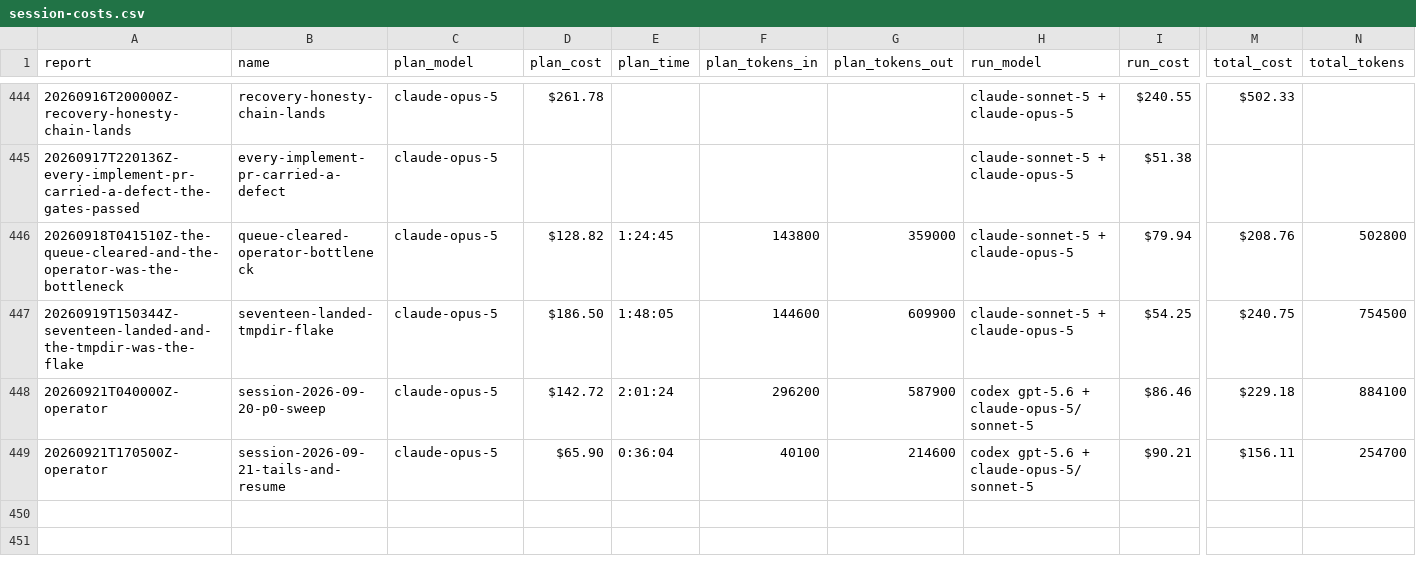
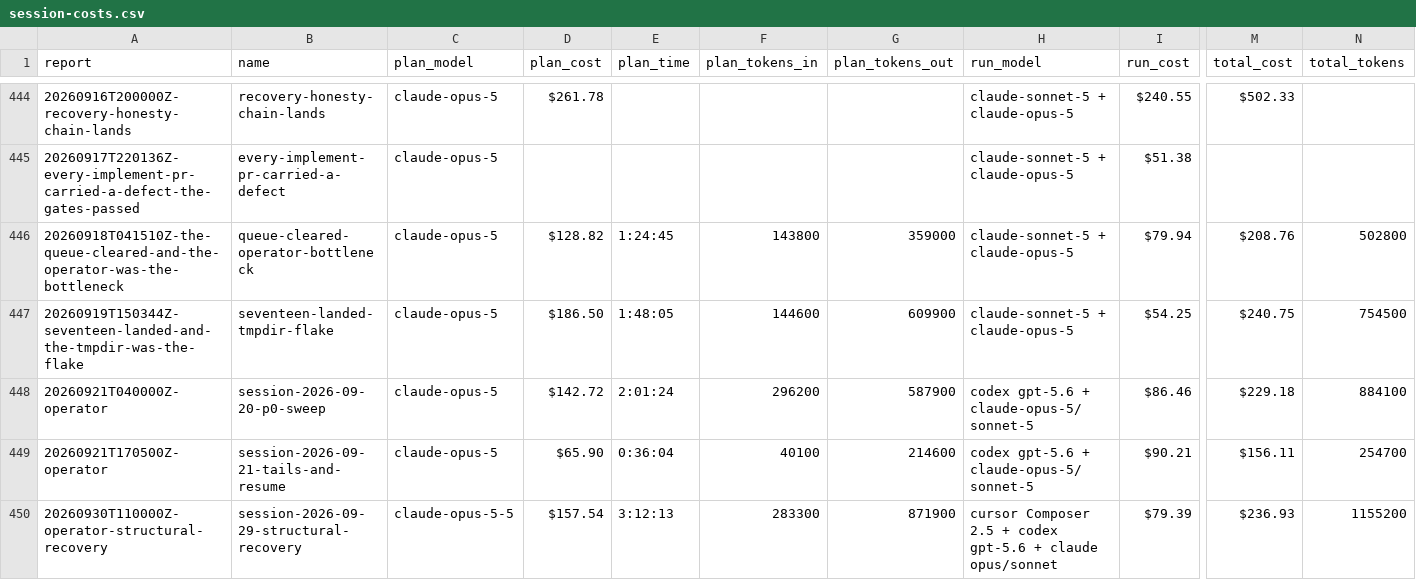
Before and after one commit to cbrenner04/jarvis, a CSV file: reports/session-costs.csv, drawn as a sheet; only a part is shown, gaps mark what is left out; rows hold the shown columns only; the diff names each change by its address in the sheet, - before the commit and + after, or states it on an @@ line.

```diff
--- a/reports/session-costs.csv
+++ b/reports/session-costs.csv
+row 450: 20260930T110000Z-operator-structural-recovery | session-2026-09-29-structural-recovery | claude-opus-5-5 | $157.54 | 3:12:13 | 283300 | 871900 | cursor Composer 2.5 + codex gpt-5.6 + claude opus/sonnet | $79.39 | $236.93 | 1155200
```
Also changed, not shown: reports/efficiency.csv, reports/operator-costs.csv, 5 other files.
